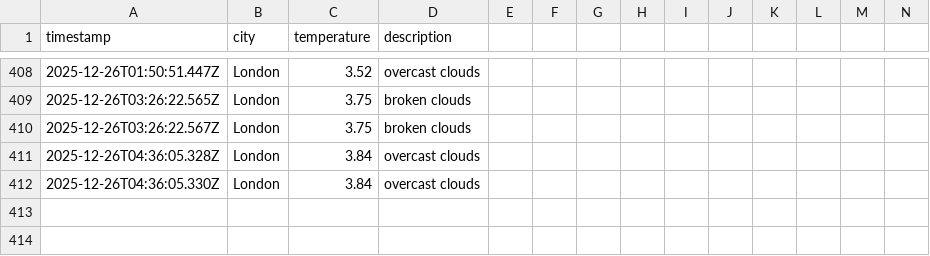
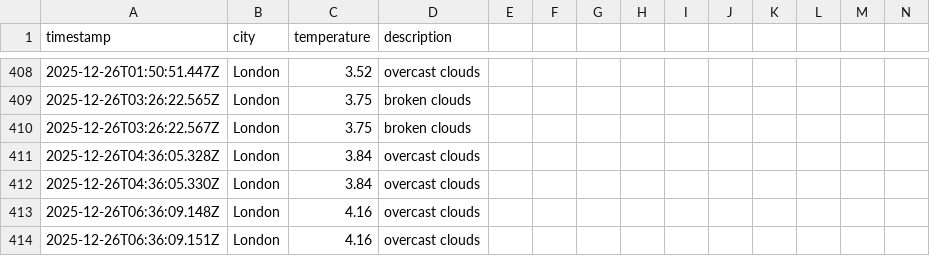
Before and after one commit to samcooper7/weather-ops-repo, a CSV file: data/weather_log.csv, drawn as a sheet; only a part is shown, gaps mark what is left out; rows hold the shown columns only; the diff names each change by its address in the sheet, - before the commit and + after, or states it on an @@ line.

```diff
--- a/data/weather_log.csv
+++ b/data/weather_log.csv
+row 413: 2025-12-26T06:36:09.148Z | London | 4.16 | overcast clouds
+row 414: 2025-12-26T06:36:09.151Z | London | 4.16 | overcast clouds
```
Also changed, not shown: 1 other file.
